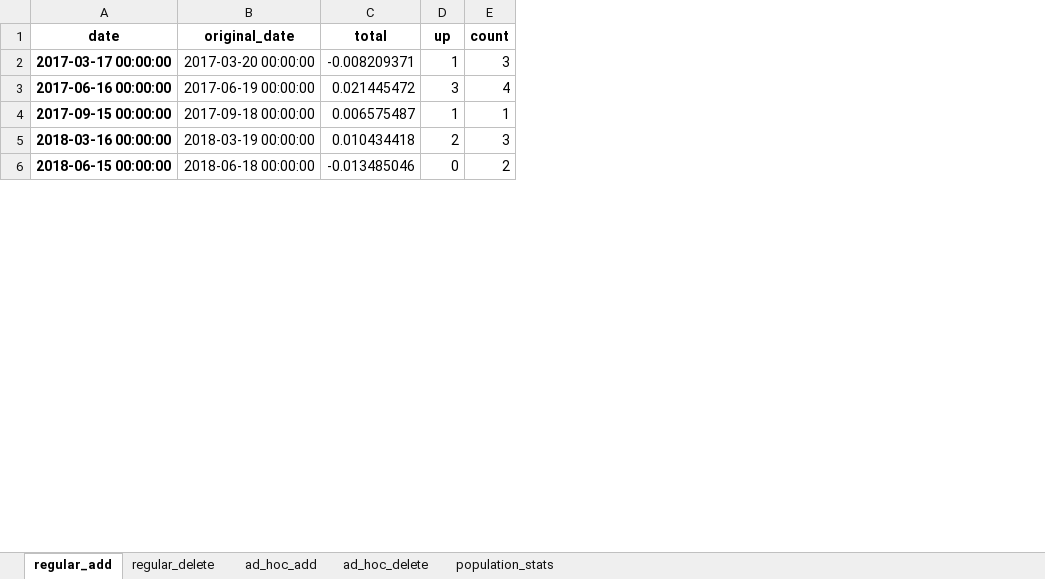
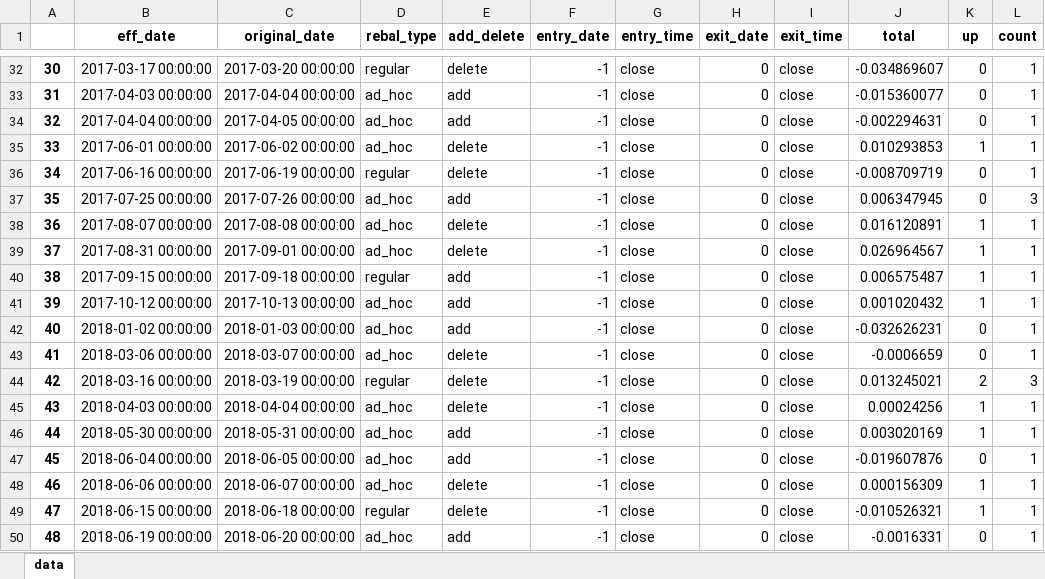
Before and after one commit to yingchen0505/analyzingalpha, an Excel workbook: sp500-historical-components-and-changes/sp500_analysis.xlsx, sheet data, drawn as a sheet; only a part is shown, gaps mark what is left out; values as stored, in another font and other column widths than the file's, no borders; removed rows and columns are numbered as before the commit, all else as after; the diff covers the shown part only; the diff names each change by its address in the sheet, - before the commit and + after, or states it on an @@ line.

```diff
--- a/sp500-historical-components-and-changes/sp500_analysis.xlsx (sheet data)
+++ b/sp500-historical-components-and-changes/sp500_analysis.xlsx (sheet data)
-sheet tab: regular_add
+sheet tab: data
-sheet tab: regular_delete
-sheet tab: ad_hoc_add
-sheet tab: ad_hoc_delete
-sheet tab: population_stats
-column A (date), rows 2-6: 2017-03-17 00:00:00 | 2017-06-16 00:00:00 | 2017-09-15 00:00:00 | 2018-03-16 00:00:00 | 2018-06-15 00:00:00
+column A, row 32: 30; row 36: 34; row 40: 38; row 44: 42; row 49: 47
+column B (eff_date), row 32: 2017-03-17 00:00:00; row 36: 2017-06-16 00:00:00; row 40: 2017-09-15 00:00:00; row 44: 2018-03-16 00:00:00; row 49: 2018-06-15 00:00:00
+column D (rebal_type), row 32: regular; row 36: regular; row 40: regular; row 44: regular; row 49: regular
+column E (add_delete), row 32: delete; row 36: delete; row 40: add; row 44: delete; row 49: delete
+column F (entry_date), row 32: -1; row 36: -1; row 40: -1; row 44: -1; row 49: -1
+column G (entry_time), row 32: close; row 36: close; row 40: close; row 44: close; row 49: close
+column H (exit_date), row 32: 0; row 36: 0; row 40: 0; row 44: 0; row 49: 0
+column I (exit_time), row 32: close; row 36: close; row 40: close; row 44: close; row 49: close
-J32 (total): -0.008209371
+J32 (total): -0.034869607
-K32 (up): 1
+K32 (up): 0
-L32 (count): 3
+L32 (count): 1
+row 33: 31 | 2017-04-03 00:00:00 | 2017-04-04 00:00:00 | ad_hoc | add | -1 | close | 0 | close | -0.015360077 | 0 | 1
+row 34: 32 | 2017-04-04 00:00:00 | 2017-04-05 00:00:00 | ad_hoc | add | -1 | close | 0 | close | -0.002294631 | 0 | 1
+row 35: 33 | 2017-06-01 00:00:00 | 2017-06-02 00:00:00 | ad_hoc | delete | -1 | close | 0 | close | 0.010293853 | 1 | 1
-J36 (total): 0.021445472
+J36 (total): -0.008709719
-K36 (up): 3
+K36 (up): 0
-L36 (count): 4
+L36 (count): 1
+row 37: 35 | 2017-07-25 00:00:00 | 2017-07-26 00:00:00 | ad_hoc | add | -1 | close | 0 | close | 0.006347945 | 0 | 3
+row 38: 36 | 2017-08-07 00:00:00 | 2017-08-08 00:00:00 | ad_hoc | delete | -1 | close | 0 | close | 0.016120891 | 1 | 1
+row 39: 37 | 2017-08-31 00:00:00 | 2017-09-01 00:00:00 | ad_hoc | delete | -1 | close | 0 | close | 0.026964567 | 1 | 1
+row 41: 39 | 2017-10-12 00:00:00 | 2017-10-13 00:00:00 | ad_hoc | add | -1 | close | 0 | close | 0.001020432 | 1 | 1
+row 42: 40 | 2018-01-02 00:00:00 | 2018-01-03 00:00:00 | ad_hoc | add | -1 | close | 0 | close | -0.032626231 | 0 | 1
+row 43: 41 | 2018-03-06 00:00:00 | 2018-03-07 00:00:00 | ad_hoc | delete | -1 | close | 0 | close | -0.0006659 | 0 | 1
-J44 (total): 0.010434418
+J44 (total): 0.013245021
+row 45: 43 | 2018-04-03 00:00:00 | 2018-04-04 00:00:00 | ad_hoc | delete | -1 | close | 0 | close | 0.00024256 | 1 | 1
+row 46: 44 | 2018-05-30 00:00:00 | 2018-05-31 00:00:00 | ad_hoc | add | -1 | close | 0 | close | 0.003020169 | 1 | 1
+row 47: 45 | 2018-06-04 00:00:00 | 2018-06-05 00:00:00 | ad_hoc | add | -1 | close | 0 | close | -0.019607876 | 0 | 1
+row 48: 46 | 2018-06-06 00:00:00 | 2018-06-07 00:00:00 | ad_hoc | delete | -1 | close | 0 | close | 0.000156309 | 1 | 1
-J49 (total): -0.013485046
+J49 (total): -0.010526321
-K49 (up): 0
+K49 (up): 1
-L49 (count): 2
+L49 (count): 1
+row 50: 48 | 2018-06-19 00:00:00 | 2018-06-20 00:00:00 | ad_hoc | add | -1 | close | 0 | close | -0.0016331 | 0 | 1
```
Also changed, not shown: 55 added rows and 5 edited cells elsewhere in this sheet, 1 other file.
